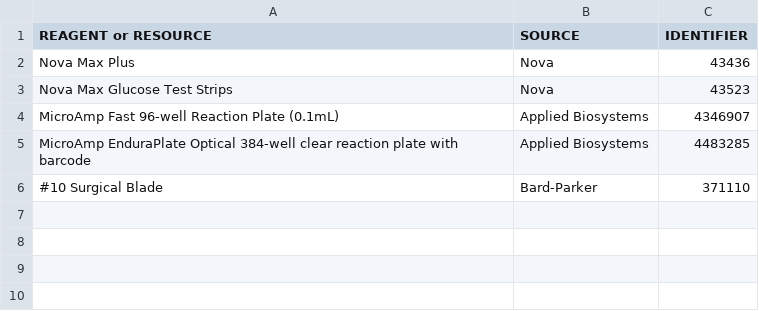
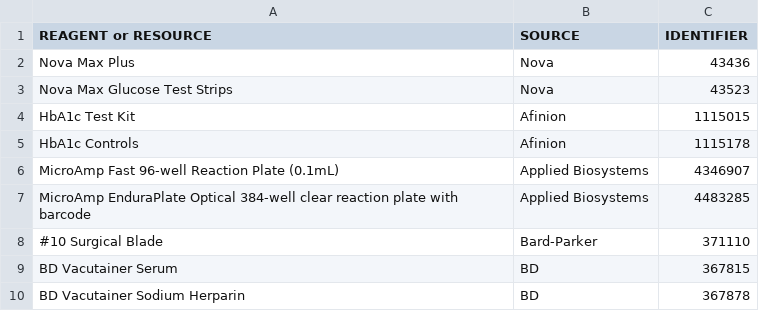
Before and after one commit to pranavmishra90/research-reference, a CSV file: lab-materials/key-resources-table/10-other.csv, drawn as a sheet; the diff names each change by its address in the sheet, - before the commit and + after, or states it on an @@ line.

```diff
--- a/lab-materials/key-resources-table/10-other.csv
+++ b/lab-materials/key-resources-table/10-other.csv
+row 4: HbA1c Test Kit | Afinion | 1115015
+row 5: HbA1c Controls | Afinion | 1115178
+row 9: BD Vacutainer Serum | BD | 367815
+row 10: BD Vacutainer Sodium Herparin | BD | 367878
```
Also changed, not shown: lab-materials/key-resources-table/03-chemicals-peptides-recombinant-proteins.csv, 28 other files.
